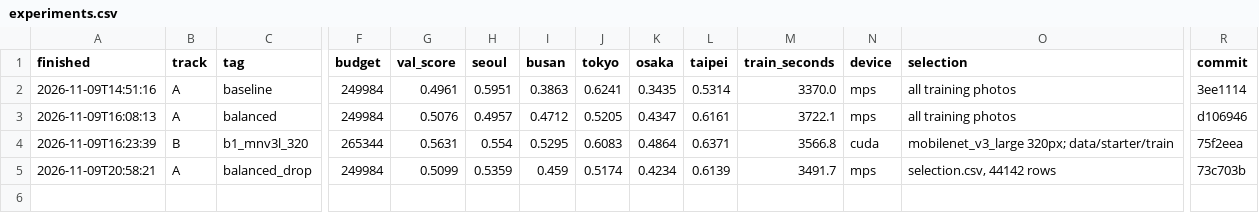
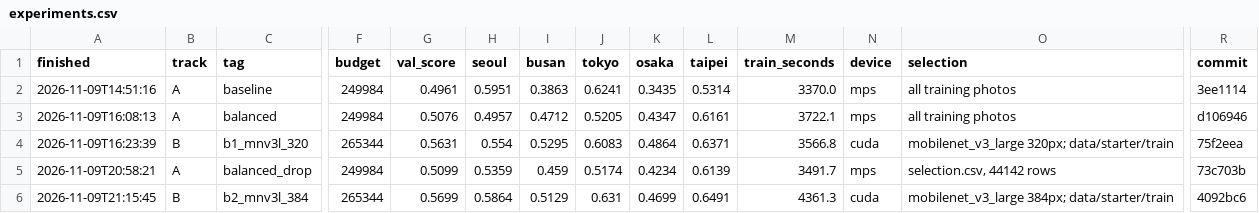
Before and after one commit to rokafsogang/mas1004-assignment2, a CSV file: experiments.csv, drawn as a sheet; only a part is shown, gaps mark what is left out; rows hold the shown columns only; the diff names each change by its address in the sheet, - before the commit and + after, or states it on an @@ line.

Commit message:
Track B b2 from Colab: MobileNetV3-Large 384, 6 epochs, balanced

```diff
--- a/experiments.csv
+++ b/experiments.csv
+row 6: 2026-11-09T21:15:45 | B | b2_mnv3l_384 | 265344 | 0.5699 | 0.5864 | 0.5129 | 0.631 | 0.4699 | 0.6491 | 4361.3 | cuda | mobilenet_v3_large 384px; data/starter/train | 4092bc6
```
Also changed, not shown: 1 other file.
